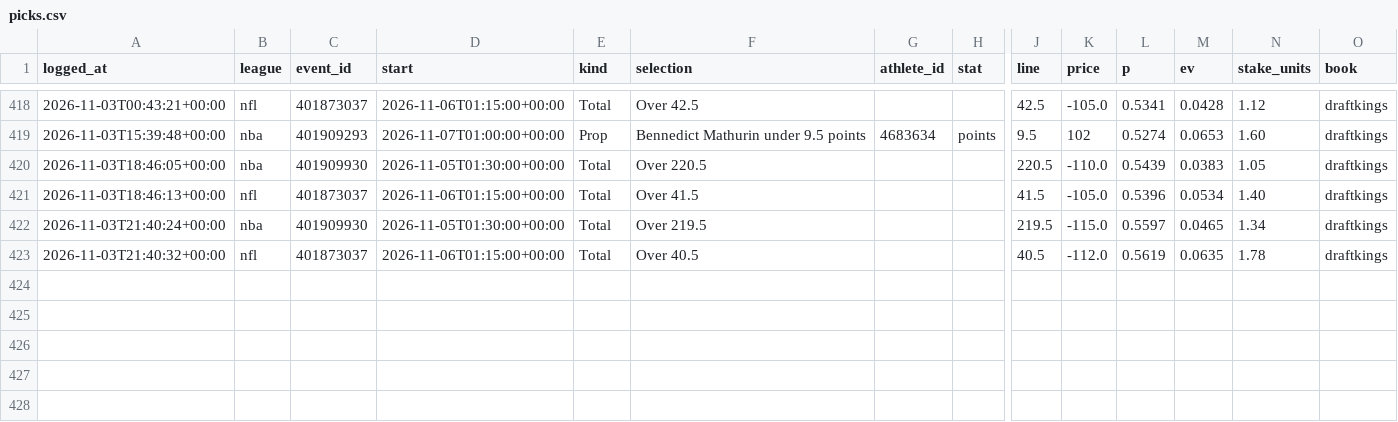
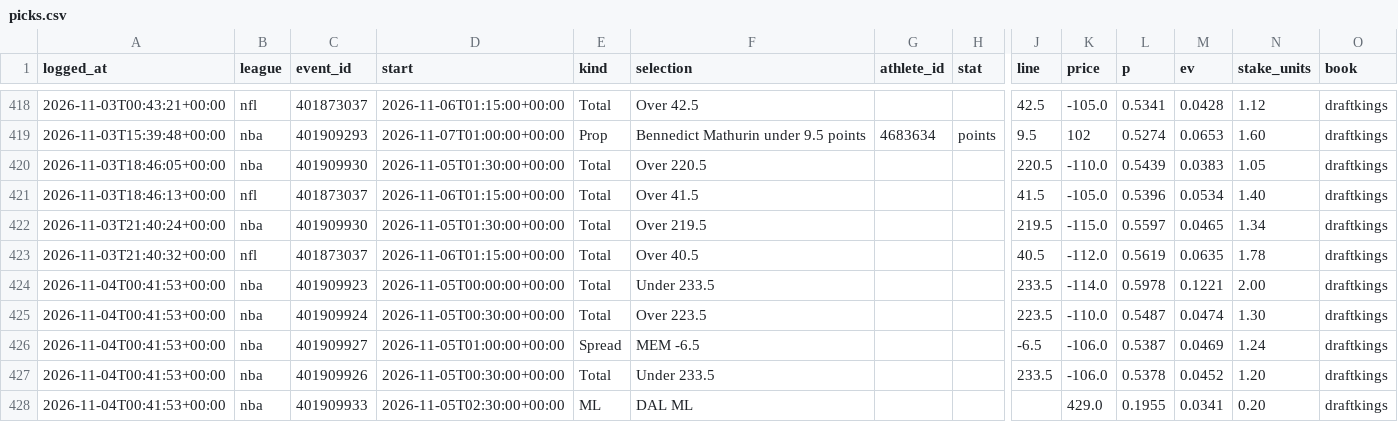
Before and after one commit to gmoneydakota/my-city, a CSV file: bets/history/picks.csv, drawn as a sheet; only a part is shown, gaps mark what is left out; rows hold the shown columns only; the diff names each change by its address in the sheet, - before the commit and + after, or states it on an @@ line.

```diff
--- a/bets/history/picks.csv
+++ b/bets/history/picks.csv
+row 424: 2026-11-04T00:41:53+00:00 | nba | 401909923 | 2026-11-05T00:00:00+00:00 | Total | Under 233.5 |  |  | 233.5 | -114.0 | 0.5978 | 0.1221 | 2.00 | draftkings
+row 425: 2026-11-04T00:41:53+00:00 | nba | 401909924 | 2026-11-05T00:30:00+00:00 | Total | Over 223.5 |  |  | 223.5 | -110.0 | 0.5487 | 0.0474 | 1.30 | draftkings
+row 426: 2026-11-04T00:41:53+00:00 | nba | 401909927 | 2026-11-05T01:00:00+00:00 | Spread | MEM -6.5 |  |  | -6.5 | -106.0 | 0.5387 | 0.0469 | 1.24 | draftkings
+row 427: 2026-11-04T00:41:53+00:00 | nba | 401909926 | 2026-11-05T00:30:00+00:00 | Total | Under 233.5 |  |  | 233.5 | -106.0 | 0.5378 | 0.0452 | 1.20 | draftkings
+row 428: 2026-11-04T00:41:53+00:00 | nba | 401909933 | 2026-11-05T02:30:00+00:00 | ML | DAL ML |  |  |  | 429.0 | 0.1955 | 0.0341 | 0.20 | draftkings
```
Also changed, not shown: bets/history/projections_log.csv, bets/history/shadow_bets.csv, 12 other files.
